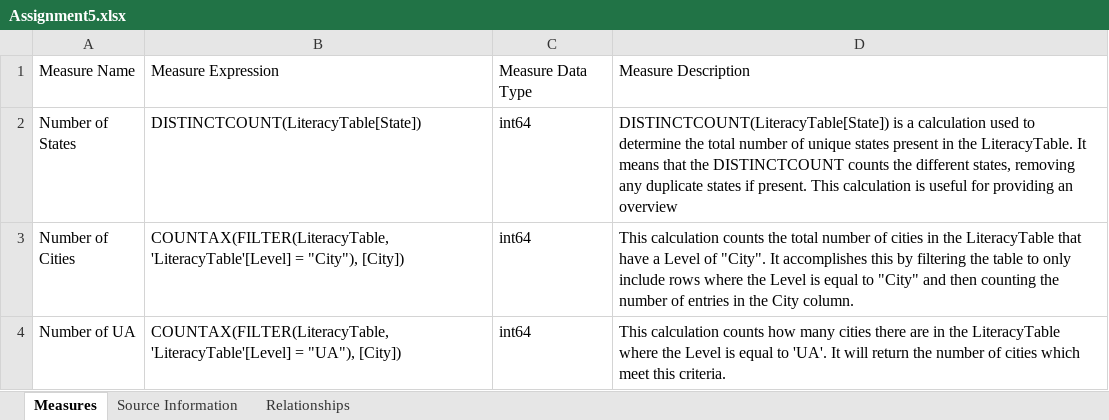
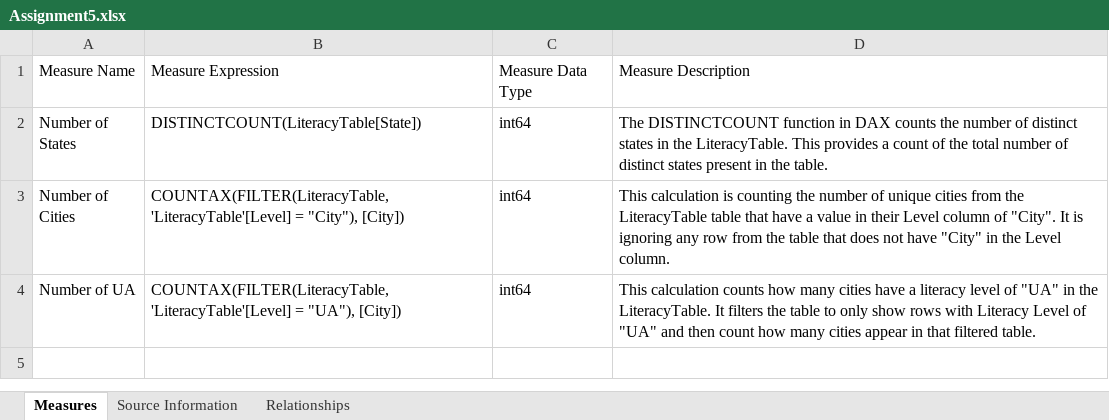
Before and after one commit to pragyagautam02/Power-BI-Automation, an Excel workbook: EXCEL Output/Assignment5.xlsx, sheet Measures, drawn as a sheet; values as stored, in another font and other column widths than the file's, no borders; table styles not drawn; the diff names each change by its address in the sheet, - before the commit and + after, or states it on an @@ line.

```diff
--- a/EXCEL Output/Assignment5.xlsx (sheet Measures)
+++ b/EXCEL Output/Assignment5.xlsx (sheet Measures)
-D2: DISTINCTCOUNT(LiteracyTable[State]) is a calculation used to determine the total number of unique states present in the LiteracyTable. It means that the DISTINCTCOUNT counts the different states, removing any duplicate states if present. This calculation is useful for providing an overview
+D2: The DISTINCTCOUNT function in DAX counts the number of distinct states in the LiteracyTable. This provides a count of the total number of distinct states present in the table.
-D3: This calculation counts the total number of cities in the LiteracyTable that have a Level of "City". It accomplishes this by filtering the table to only include rows where the Level is equal to "City" and then counting the number of entries in the City column.
+D3: This calculation is counting the number of unique cities from the LiteracyTable table that have a value in their Level column of "City". It is ignoring any row from the table that does not have "City" in the Level column.
-D4: …many cities there are in the LiteracyTable where the Level is equal to 'UA'. It will return the number of cities which meet this criteria.
+D4: …many cities have a literacy level of "UA" in the LiteracyTable. It filters the table to only show rows with Literacy Level of "UA" and then count how many cities appear in that filtered table.
```
Also changed, not shown: sheet Source Information, EXCEL Output/Assignment2.xlsx, EXCEL Output/Assignment6.xlsx, 24 other files.
